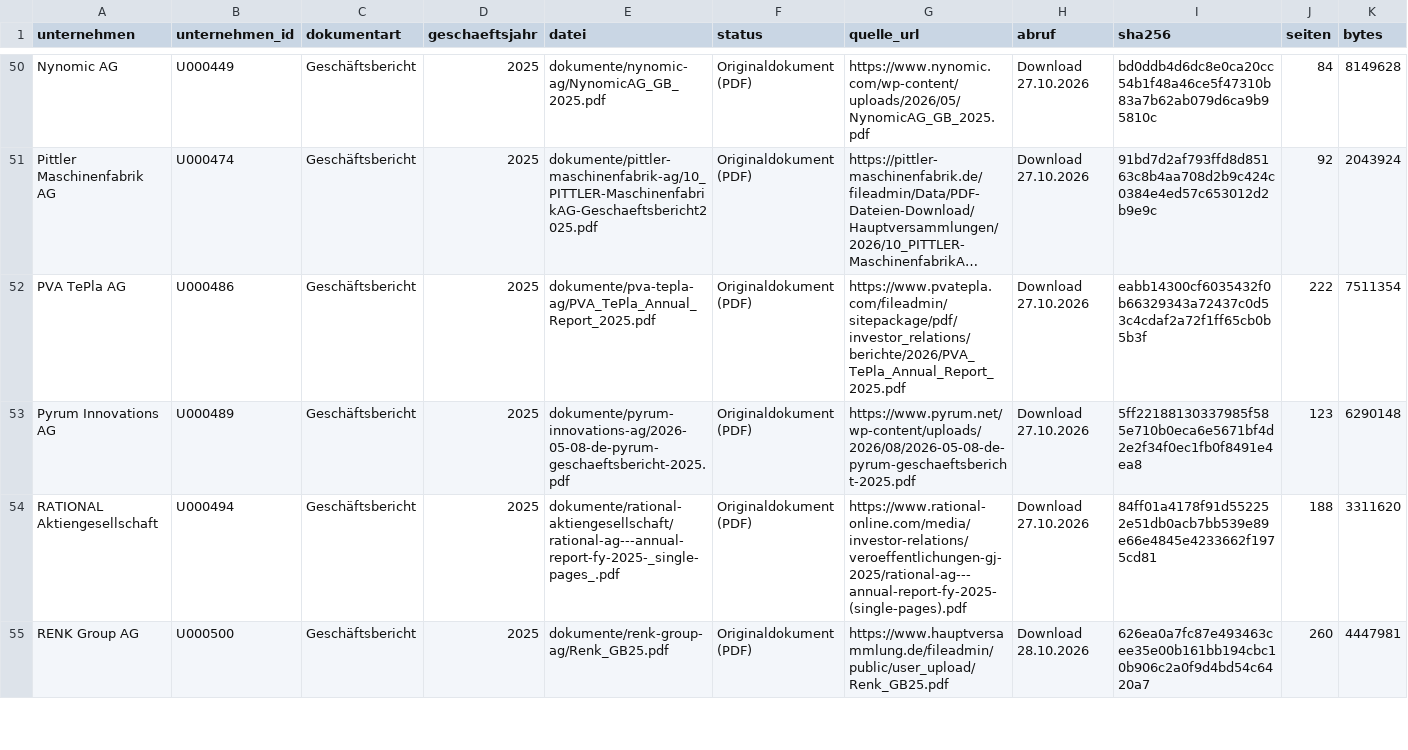
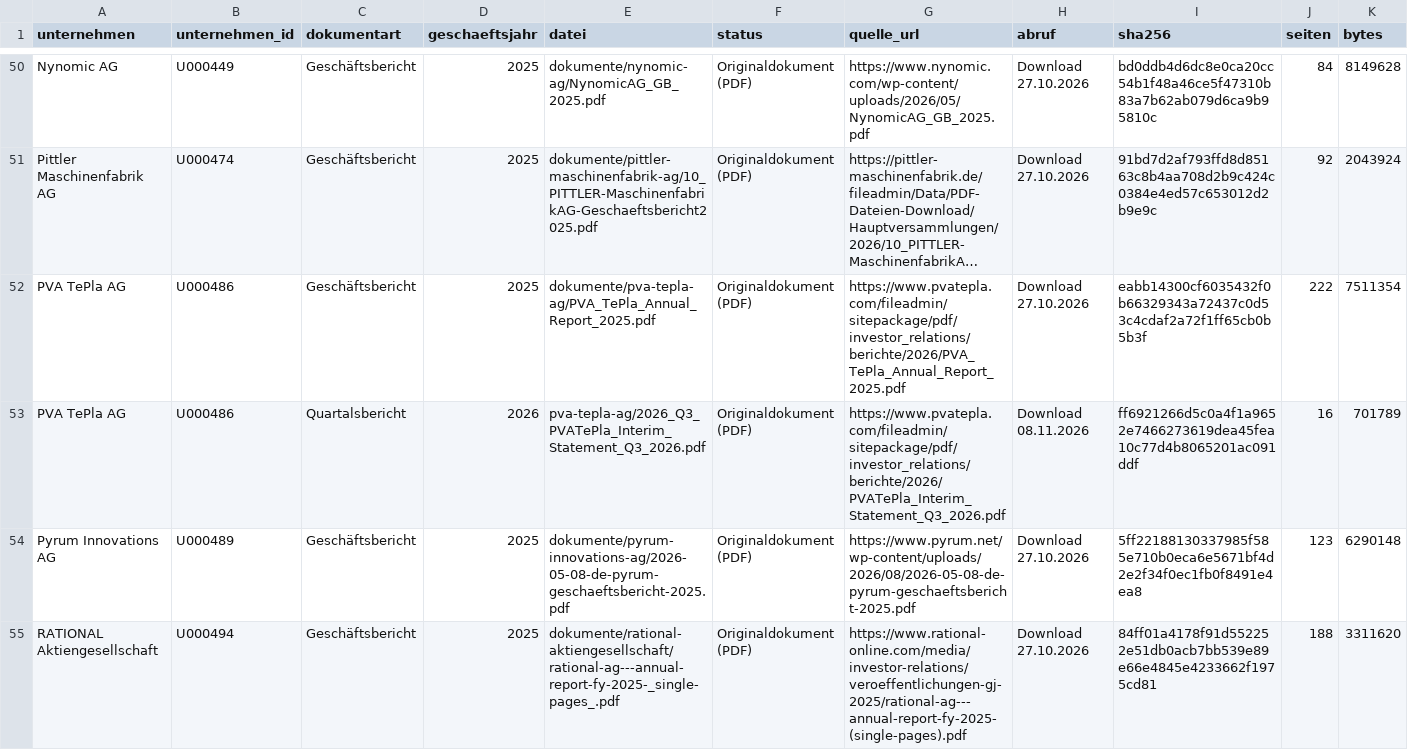
Before and after one commit to chillkrote/Unternehmenskennzahlen, a CSV file: boersennotierte-unternehmen/industrie/dokumente/index.csv, drawn as a sheet; only a part is shown, gaps mark what is left out; the shorter side is filled out with more unchanged rows; long unchanged cells end in …; rows hold the shown columns only; the diff names each change by its address in the sheet, - before the commit and + after, or states it on an @@ line.

```diff
--- a/boersennotierte-unternehmen/industrie/dokumente/index.csv
+++ b/boersennotierte-unternehmen/industrie/dokumente/index.csv
+row 53: PVA TePla AG | U000486 | Quartalsbericht | 2026 | pva-tepla-ag/2026_Q3_PVATePla_Interim_Statement_Q3_2026.pdf | Originaldokument (PDF) | https://www.pvatepla.com/fileadmin/sitepackage/pdf/investor_relations/berichte/2026/PVATePla_Interim_Statement_Q3_2026.pdf | Download 08.11.2026 | ff6921266d5c0a4f1a9652e7466273619dea45fea10c77d4b8065201ac091ddf | 16 | 701789
```
Also changed, not shown: termine/termine.csv, 1 other file.
